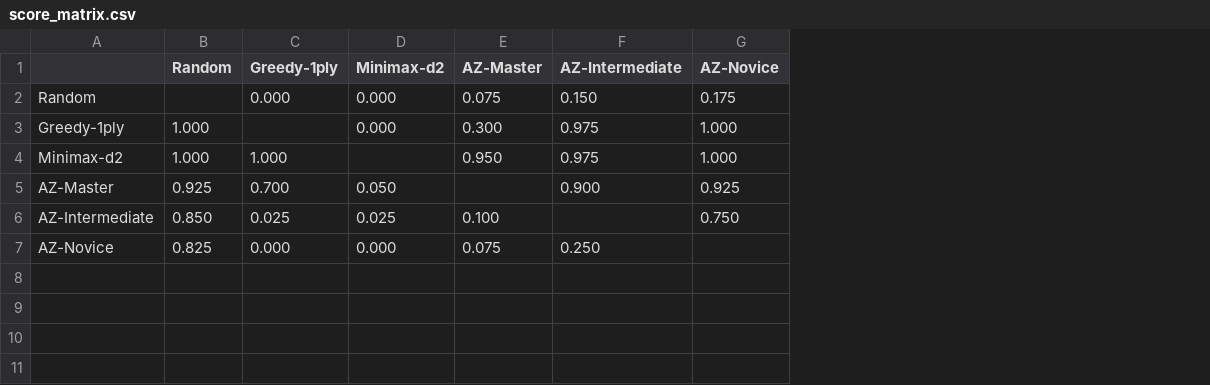
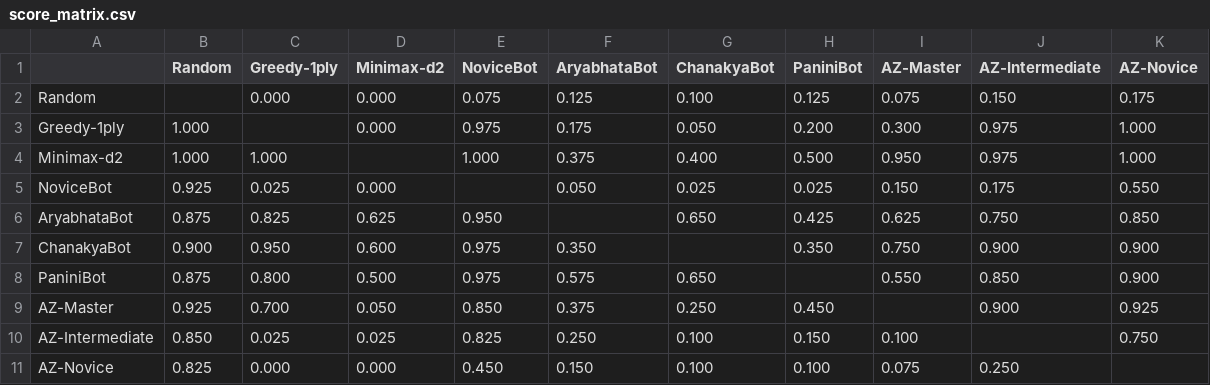
Before and after one commit to Arxalier/ChaturangZero, a CSV file: arena_results/final/tournament/score_matrix.csv, drawn as a sheet; the diff names each change by its address in the sheet, - before the commit and + after, or states it on an @@ line.

```diff
--- a/arena_results/final/tournament/score_matrix.csv
+++ b/arena_results/final/tournament/score_matrix.csv
+column E (NoviceBot), rows 2-4: 0.075 | 0.975 | 1.000; rows 9-11: 0.850 | 0.825 | 0.450
+column F (AryabhataBot), rows 2-4: 0.125 | 0.175 | 0.375; rows 9-11: 0.375 | 0.250 | 0.150
+column G (ChanakyaBot), rows 2-4: 0.100 | 0.050 | 0.400; rows 9-11: 0.250 | 0.100 | 0.100
+column H (PaniniBot), rows 2-4: 0.125 | 0.200 | 0.500; rows 9-11: 0.450 | 0.150 | 0.100
+row 5: NoviceBot | 0.925 | 0.025 | 0.000 |  | 0.050 | 0.025 | 0.025 | 0.150 | 0.175 | 0.550
+row 6: AryabhataBot | 0.875 | 0.825 | 0.625 | 0.950 |  | 0.650 | 0.425 | 0.625 | 0.750 | 0.850
+row 7: ChanakyaBot | 0.900 | 0.950 | 0.600 | 0.975 | 0.350 |  | 0.350 | 0.750 | 0.900 | 0.900
+row 8: PaniniBot | 0.875 | 0.800 | 0.500 | 0.975 | 0.575 | 0.650 |  | 0.550 | 0.850 | 0.900
```
Also changed, not shown: arena_results/final/elo_tiers/length_matrix.csv, arena_results/final/elo_tiers/score_matrix.csv, 25 other files.
